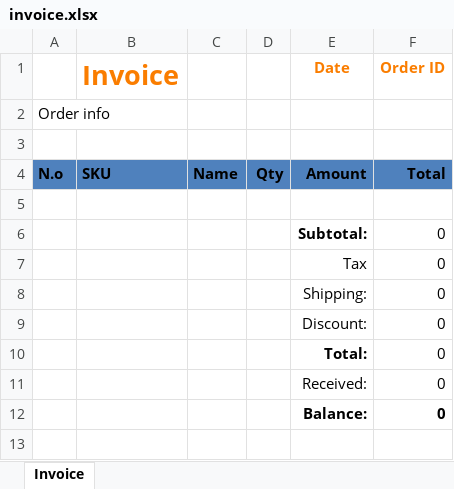
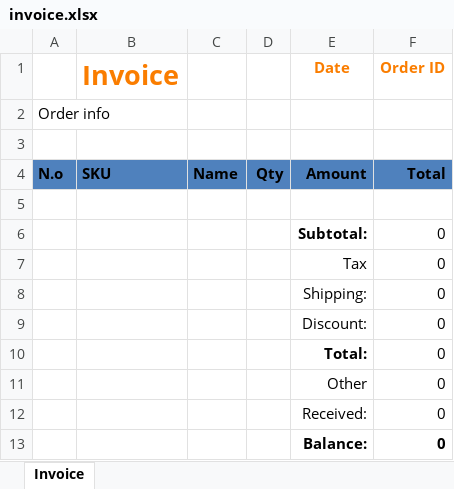
Before and after one commit to s-cart/core, an Excel workbook: src/Views/admin/format/export/invoice.xlsx, sheet Invoice, drawn as a sheet; values as stored, in another font and other column widths than the file's, no borders; the diff names each change by its address in the sheet, - before the commit and + after, or states it on an @@ line.

Commit message:
Fix invoice excel

```diff
--- a/src/Views/admin/format/export/invoice.xlsx (sheet Invoice)
+++ b/src/Views/admin/format/export/invoice.xlsx (sheet Invoice)
+row 11:  |  |  |  | Other | 0
```
Also changed, not shown: 4 other files.
